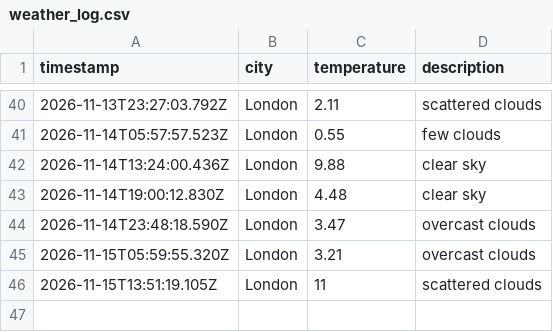
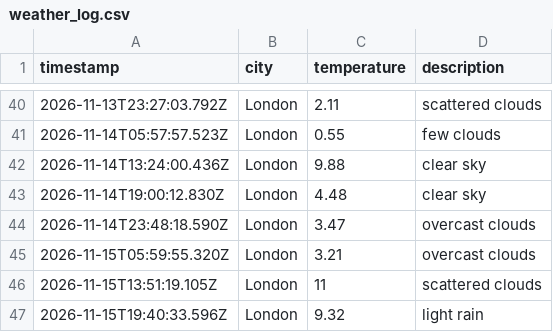
Before and after one commit to Katarina-K/Weather_DataOps, a CSV file: data/weather_log.csv, drawn as a sheet; only a part is shown, gaps mark what is left out; the diff names each change by its address in the sheet, - before the commit and + after, or states it on an @@ line.

```diff
--- a/data/weather_log.csv
+++ b/data/weather_log.csv
+row 47: 2026-11-15T19:40:33.596Z | London | 9.32 | light rain
```
Also changed, not shown: 1 other file.
